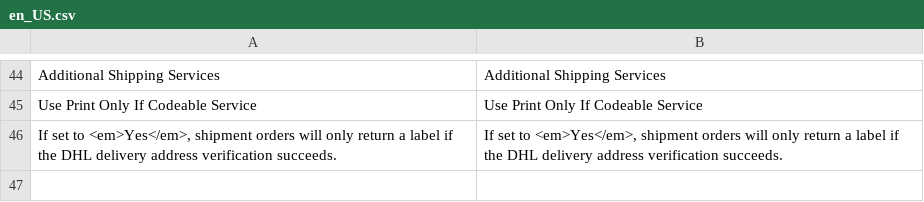
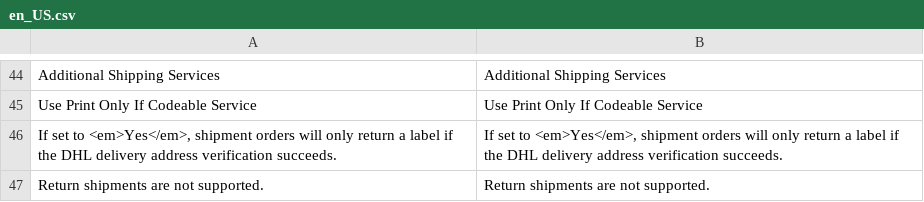
Before and after one commit to netresearch/dhl-module-carrier-paket, a CSV file: i18n/en_US.csv, drawn as a sheet; only a part is shown, gaps mark what is left out.

```diff
--- a/i18n/en_US.csv
+++ b/i18n/en_US.csv
@@ -46 +46,2 @@
 "If set to <em>Yes</em>, shipment orders will only return a label if the DHL delivery address verification succeeds.", "If set to <em>Yes</em>, shipment orders will only return a label if the DHL delivery address verification succeeds."
+"Return shipments are not supported.","Return shipments are not supported."
```
Also changed, not shown: i18n/de_DE.csv, 7 other files.
